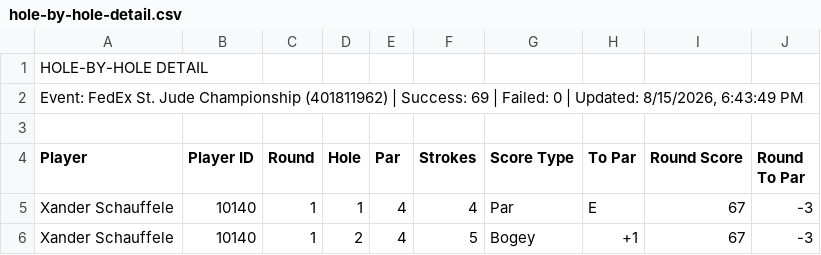
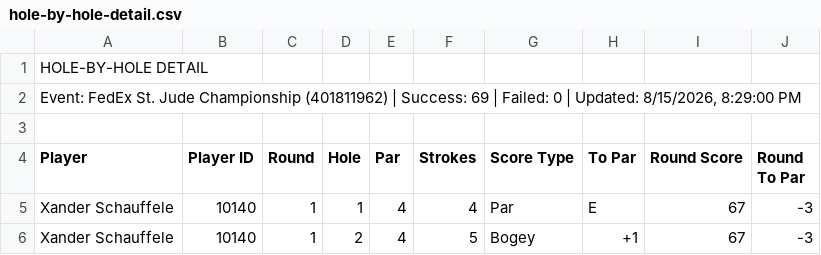
Before and after one commit to 925Sports/golf, a CSV file: hole-by-hole-detail.csv, drawn as a sheet; only a part is shown.

```diff
--- a/hole-by-hole-detail.csv
+++ b/hole-by-hole-detail.csv
@@ -1,3 +1,3 @@
 HOLE-BY-HOLE DETAIL,,,,,,,,,
-"Event: FedEx St. Jude Championship (401811962) | Success: 69 | Failed: 0 | Updated: 8/15/2026, 6:43:49 PM",,,,,,,,,
+"Event: FedEx St. Jude Championship (401811962) | Success: 69 | Failed: 0 | Updated: 8/15/2026, 8:29:00 PM",,,,,,,,,
 ,,,,,,,,,
```
Also changed, not shown: tournament-scorecard.csv, 1 other file.
